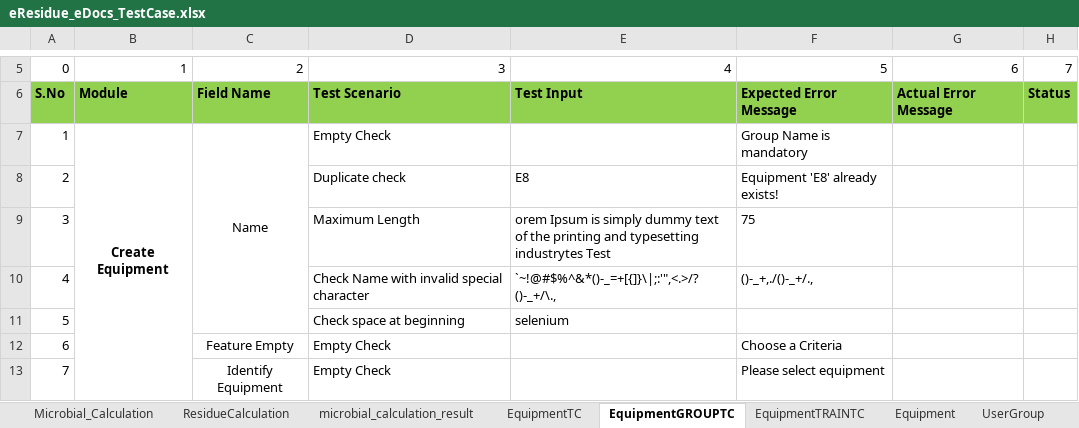
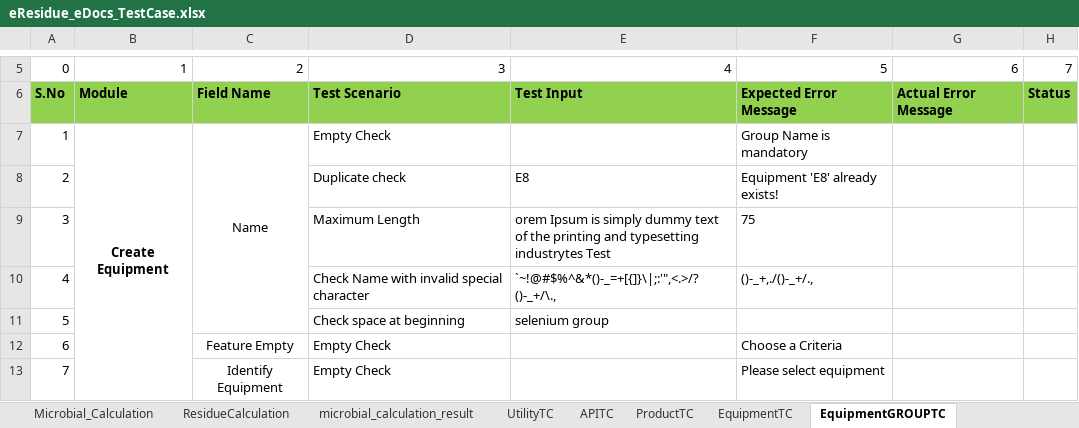
Before and after one commit to thiyagu13/CV-Docs, an Excel workbook: eResidue_CV_eDocs/bin/Test Data/eResidue_eDocs_TestCase.xlsx, sheet EquipmentGROUPTC, drawn as a sheet; only a part is shown, gaps mark what is left out; values as stored, in another font and other column widths than the file's, no borders; the diff names each change by its address in the sheet, - before the commit and + after, or states it on an @@ line.

```diff
--- a/eResidue_CV_eDocs/bin/Test Data/eResidue_eDocs_TestCase.xlsx (sheet EquipmentGROUPTC)
+++ b/eResidue_CV_eDocs/bin/Test Data/eResidue_eDocs_TestCase.xlsx (sheet EquipmentGROUPTC)
-sheet tab: Equipment
-sheet tab: UserGroup
+sheet tab: UtilityTC
+sheet tab: APITC
+sheet tab: ProductTC
-E11: selenium
+E11: selenium group
```
Also changed, not shown: sheet EquipmentTRAINTC, sheet EquipmentTC, sheet ResidueCalculation, eResidue_CV_eDocs/bin/Test Data/eResidue_eDocs_TestCase_result.xlsx, eResidue_CV_eDocs/src/Test Data/eResidue_eDocs_TestCase.xlsx, 30 other files.
